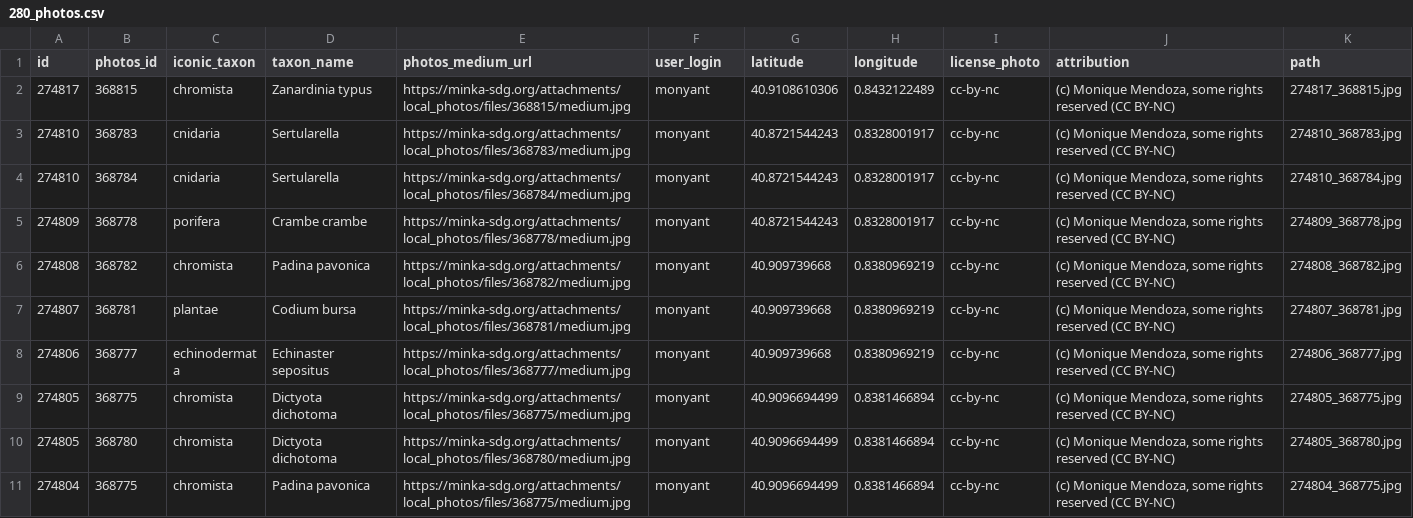
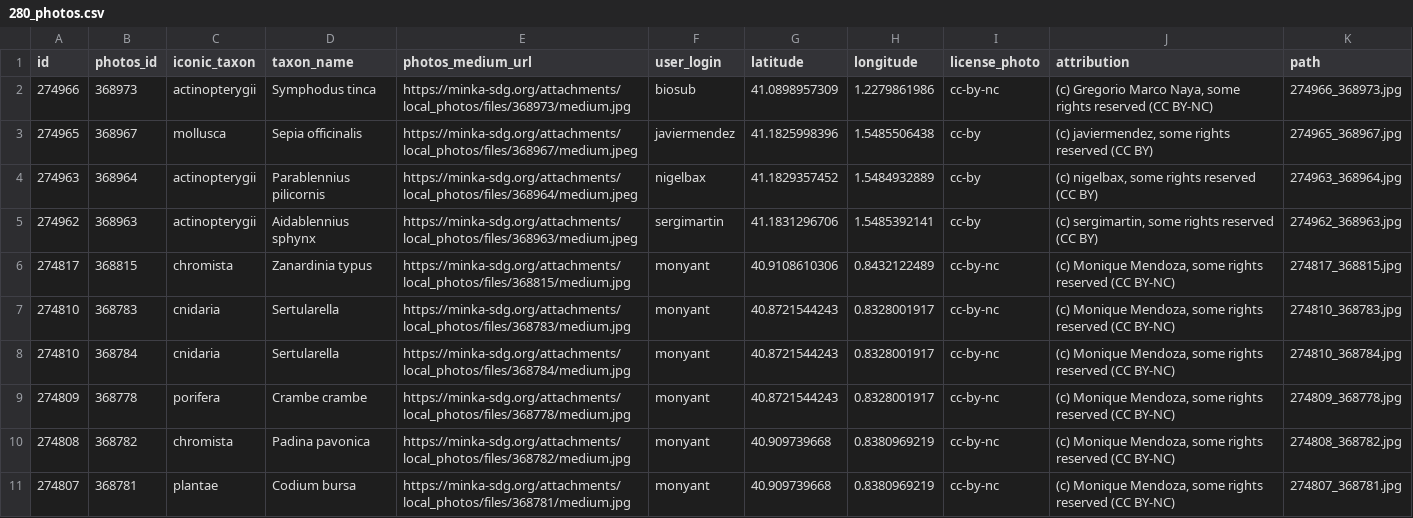
Before and after one commit to pynomaly/datawrapper_update, a CSV file: data/280_photos.csv, drawn as a sheet; only a part is shown; the shorter side is filled out with more unchanged rows; the diff names each change by its address in the sheet, - before the commit and + after, or states it on an @@ line.

```diff
--- a/data/280_photos.csv
+++ b/data/280_photos.csv
+row 2: 274966 | 368973 | actinopterygii | Symphodus tinca | https://minka-sdg.org/attachments/local_photos/files/368973/medium.jpg | biosub | 41.0898957309 | 1.2279861986 | cc-by-nc | (c) Gregorio Marco Naya, some rights reserved (CC BY-NC) | 274966_368973.jpg
+row 3: 274965 | 368967 | mollusca | Sepia officinalis | https://minka-sdg.org/attachments/local_photos/files/368967/medium.jpeg | javiermendez | 41.1825998396 | 1.5485506438 | cc-by | (c) javiermendez, some rights reserved (CC BY) | 274965_368967.jpg
+row 4: 274963 | 368964 | actinopterygii | Parablennius pilicornis | https://minka-sdg.org/attachments/local_photos/files/368964/medium.jpeg | nigelbax | 41.1829357452 | 1.5484932889 | cc-by | (c) nigelbax, some rights reserved (CC BY) | 274963_368964.jpg
+row 5: 274962 | 368963 | actinopterygii | Aidablennius sphynx | https://minka-sdg.org/attachments/local_photos/files/368963/medium.jpeg | sergimartin | 41.1831296706 | 1.5485392141 | cc-by | (c) sergimartin, some rights reserved (CC BY) | 274962_368963.jpg
```
Also changed, not shown: data/280_obs.csv, data/280_users.csv, 8 other files.
